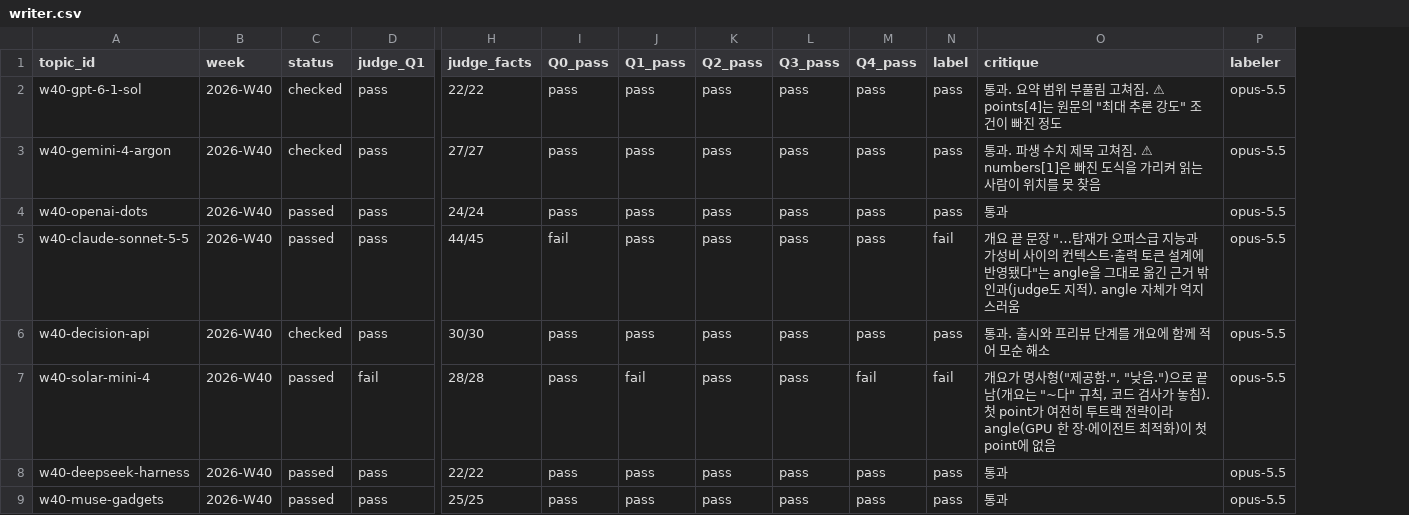
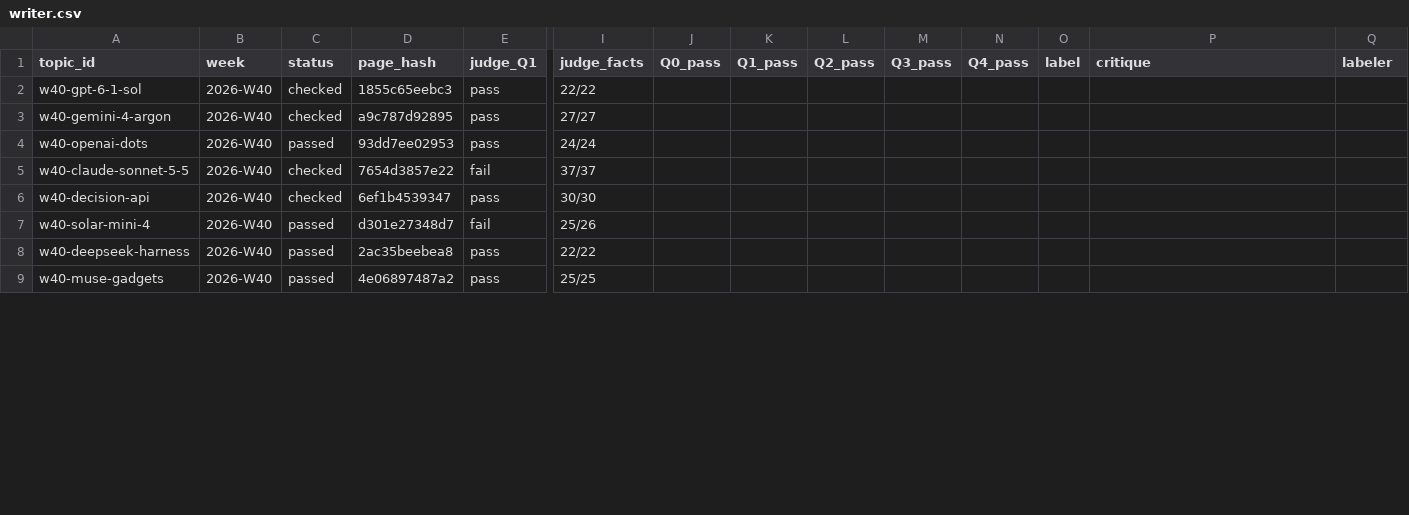
Before and after one commit to jjiisub/trendsit, a CSV file: eval/labels/writer.csv, drawn as a sheet; only a part is shown, gaps mark what is left out; addresses are those after the commit; the diff covers the shown part only; the diff names each change by its address in the sheet, - before the commit and + after, or states it on an @@ line.

```diff
--- a/eval/labels/writer.csv
+++ b/eval/labels/writer.csv
+column D (page_hash), rows 2-9: 1855c65eebc3 | a9c787d92895 | 93dd7ee02953 | 7654d3857e22 | 6ef1b4539347 | d301e27348d7 | 2ac35beebea8 | 4e06897487a2
-J2:J4 (Q0_pass): pass
+J2:J4 (Q0_pass): (empty)
-K2:K6 (Q1_pass): pass
+K2:K6 (Q1_pass): (empty)
-L2:L9 (Q2_pass): pass
+L2:L9 (Q2_pass): (empty)
-M2:M9 (Q3_pass): pass
+M2:M9 (Q3_pass): (empty)
-N2:N6 (Q4_pass): pass
+N2:N6 (Q4_pass): (empty)
-O2:O4 (label): pass
+O2:O4 (label): (empty)
-P2 (critique): 통과. 요약 범위 부풀림 고쳐짐. ⚠ points[4]는 원문의 "최대 추론 강도" 조건이 빠진 정도
+P2 (critique): (empty)
-Q2:Q9 (labeler): opus-5.5
+Q2:Q9 (labeler): (empty)
-P3 (critique): 통과. 파생 수치 제목 고쳐짐. ⚠ numbers[1]은 빠진 도식을 가리켜 읽는 사람이 위치를 못 찾음
+P3 (critique): (empty)
-P4 (critique): 통과
+P4 (critique): (empty)
-C5 (status): passed
+C5 (status): checked
-E5 (judge_Q1): pass
+E5 (judge_Q1): fail
-I5 (judge_facts): 44/45
+I5 (judge_facts): 37/37
-J5 (Q0_pass): fail
+J5 (Q0_pass): (empty)
-O5 (label): fail
+O5 (label): (empty)
-P5 (critique): 개요 끝 문장 "…탑재가 오퍼스급 지능과 가성비 사이의 컨텍스트·출력 토큰 설계에 반영됐다"는 angle을 그대로 옮긴 근거 밖 인과(judge도 지적). angle 자체가 억지스러움
+P5 (critique): (empty)
-J6:J9 (Q0_pass): pass
+J6:J9 (Q0_pass): (empty)
-O6 (label): pass
+O6 (label): (empty)
-P6 (critique): 통과. 출시와 프리뷰 단계를 개요에 함께 적어 모순 해소
+P6 (critique): (empty)
-I7 (judge_facts): 28/28
+I7 (judge_facts): 25/26
-K7 (Q1_pass): fail
+K7 (Q1_pass): (empty)
-N7 (Q4_pass): fail
+N7 (Q4_pass): (empty)
-O7 (label): fail
+O7 (label): (empty)
-P7 (critique): 개요가 명사형("제공함.", "낮음.")으로 끝남(개요는 "~다" 규칙, 코드 검사가 놓침). 첫 point가 여전히 투트랙 전략이라 angle(GPU 한 장·에이전트 최적화)이 첫 point에 없음
+P7 (critique): (empty)
-K8:K9 (Q1_pass): pass
+K8:K9 (Q1_pass): (empty)
-N8:N9 (Q4_pass): pass
+N8:N9 (Q4_pass): (empty)
-O8:O9 (label): pass
+O8:O9 (label): (empty)
-P8:P9 (critique): 통과
+P8:P9 (critique): (empty)
```
Also changed, not shown: 109 edited cells elsewhere in this file, eval/labels/critic.csv, 6 other files.
